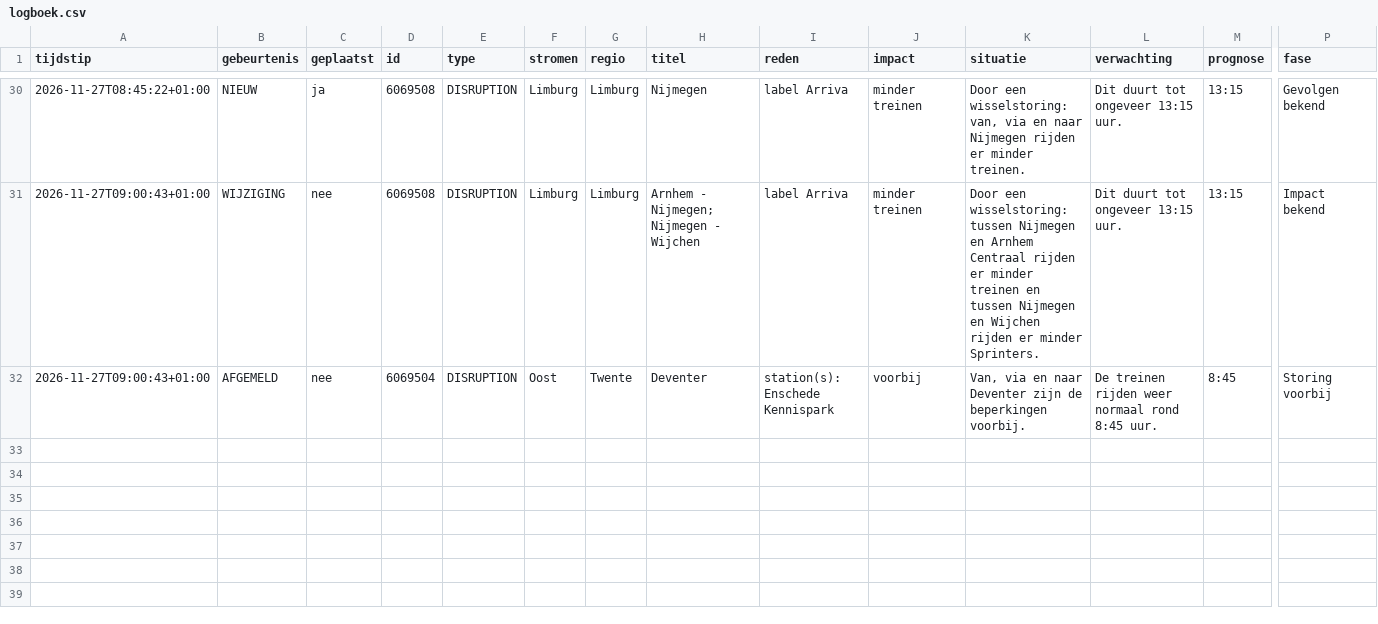
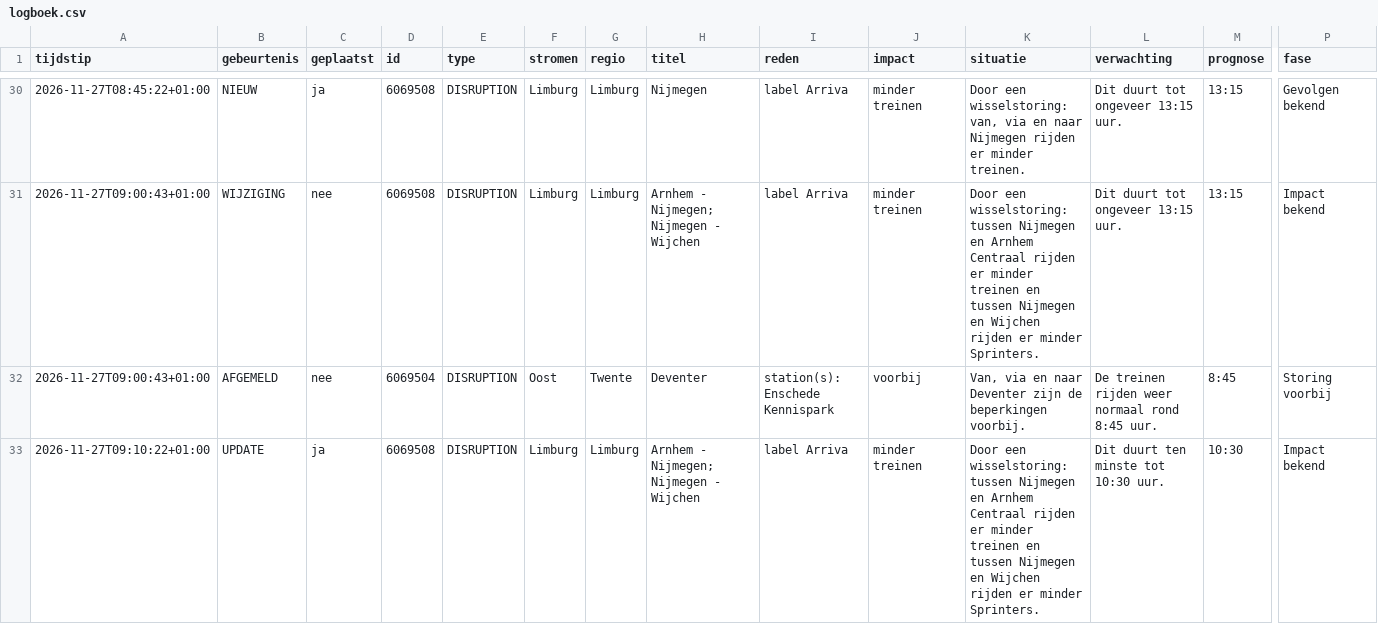
Before and after one commit to ongepland/storingsalert-noord, a CSV file: data/logboek.csv, drawn as a sheet; only a part is shown, gaps mark what is left out; rows hold the shown columns only; the diff names each change by its address in the sheet, - before the commit and + after, or states it on an @@ line.

```diff
--- a/data/logboek.csv
+++ b/data/logboek.csv
+row 33: 2026-11-27T09:10:22+01:00 | UPDATE | ja | 6069508 | DISRUPTION | Limburg | Limburg | Arnhem - Nijmegen; Nijmegen - Wijchen | label Arriva | minder treinen | Door een wisselstoring: tussen Nijmegen en Arnhem Centraal rijden er minder treinen en tussen Nijmegen en Wijchen rijden er minder Sprinters. | Dit duurt ten minste tot 10:30 uur. | 10:30 | Impact bekend
```
Also changed, not shown: 1 other file.
